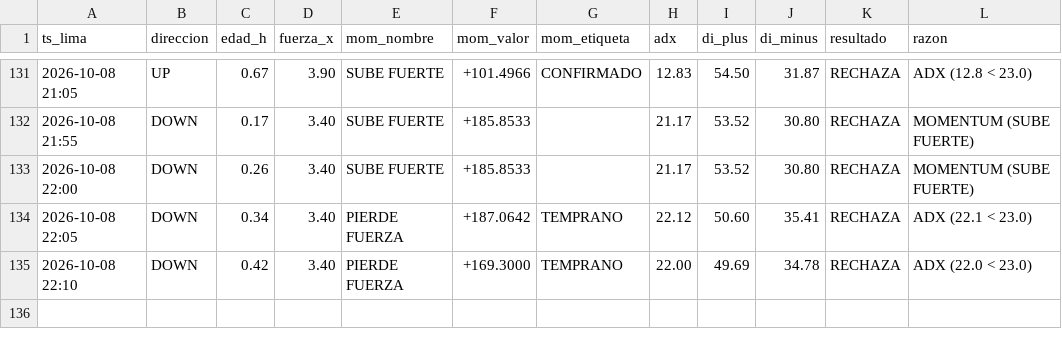
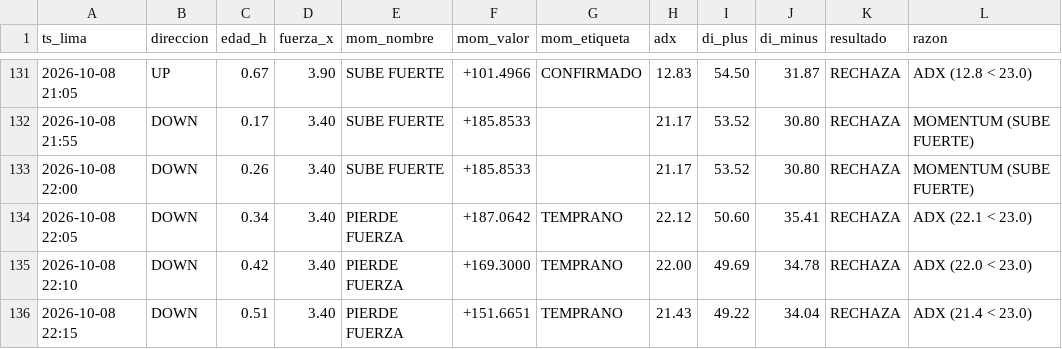
Before and after one commit to Interpage188/interpage, a CSV file: data/diagnostico_filtros_B.csv, drawn as a sheet; only a part is shown, gaps mark what is left out.

```diff
--- a/data/diagnostico_filtros_B.csv
+++ b/data/diagnostico_filtros_B.csv
@@ -135 +135,2 @@ ts_lima,direccion,edad_h,fuerza_x,mom_nombre,mom_valor,mom_etiqueta,adx,di_plus,
 2026-10-08 22:10,DOWN,0.42,3.40,PIERDE FUERZA,+169.3000,TEMPRANO,22.00,49.69,34.78,RECHAZA,ADX (22.0 < 23.0)
+2026-10-08 22:15,DOWN,0.51,3.40,PIERDE FUERZA,+151.6651,TEMPRANO,21.43,49.22,34.04,RECHAZA,ADX (21.4 < 23.0)
```
